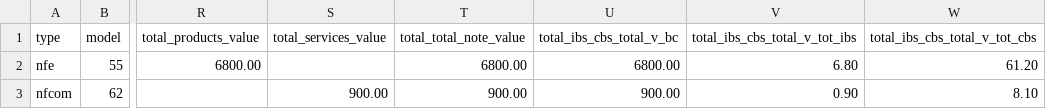
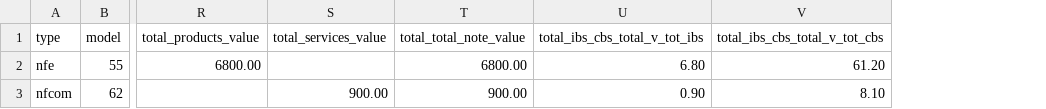
Before and after one commit to Inchausti/SplithubDocs, a CSV file: assets/templates/fiscal-documents.csv, drawn as a sheet; only a part is shown, gaps mark what is left out; the diff names each change by its address in the sheet, - before the commit and + after, or states it on an @@ line.

```diff
--- a/assets/templates/fiscal-documents.csv
+++ b/assets/templates/fiscal-documents.csv
-column U (total_ibs_cbs_total_v_bc), rows 2-3: 6800.00 | 900.00
```
Also changed, not shown: docs/assets/templates/fiscal-documents.csv, 6 other files.
